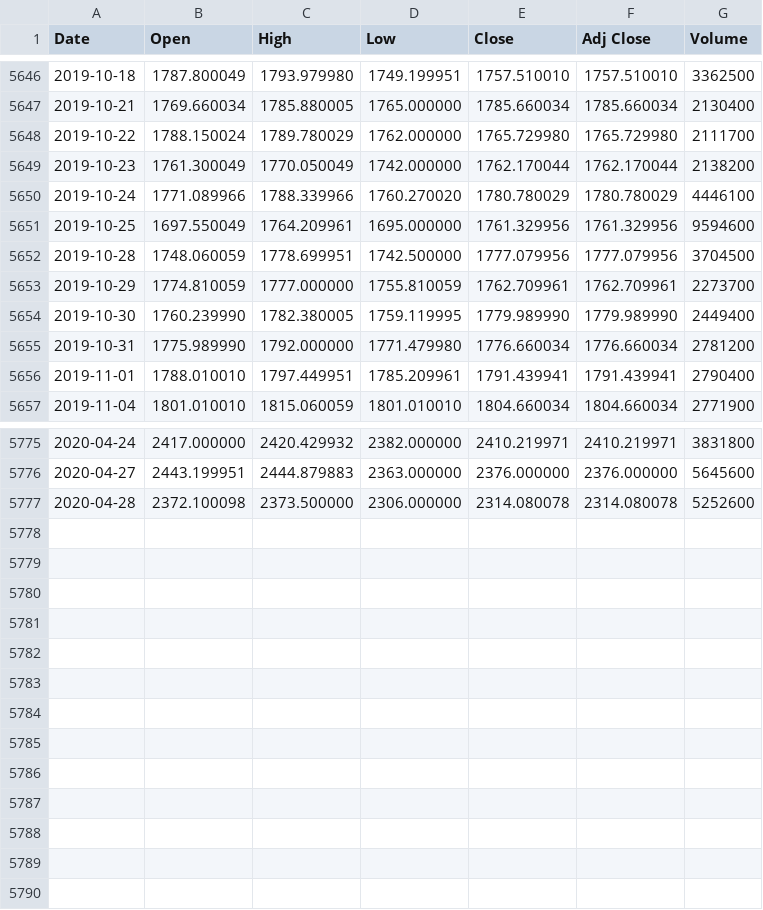
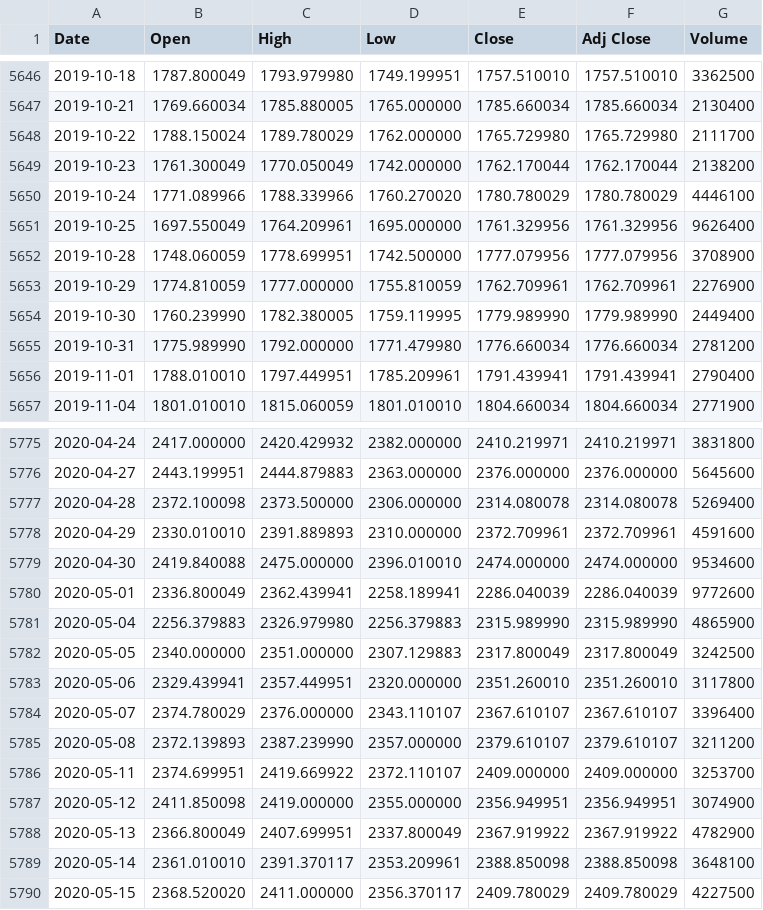
Before and after one commit to ba7rawi/stock-market-forecasting, a CSV file: AMZN.csv, drawn as a sheet; only a part is shown, gaps mark what is left out.

```diff
--- a/AMZN.csv
+++ b/AMZN.csv
@@ -5650,5 +5650,5 @@ Date,Open,High,Low,Close,Adj Close,Volume
 2019-10-24,1771.089966,1788.339966,1760.270020,1780.780029,1780.780029,4446100
-2019-10-25,1697.550049,1764.209961,1695.000000,1761.329956,1761.329956,9594600
-2019-10-28,1748.060059,1778.699951,1742.500000,1777.079956,1777.079956,3704500
-2019-10-29,1774.810059,1777.000000,1755.810059,1762.709961,1762.709961,2273700
+2019-10-25,1697.550049,1764.209961,1695.000000,1761.329956,1761.329956,9626400
+2019-10-28,1748.060059,1778.699951,1742.500000,1777.079956,1777.079956,3708900
+2019-10-29,1774.810059,1777.000000,1755.810059,1762.709961,1762.709961,2276900
 2019-10-30,1760.239990,1782.380005,1759.119995,1779.989990,1779.989990,2449400
@@ -5776,2 +5776,15 @@ Date,Open,High,Low,Close,Adj Close,Volume
 2020-04-27,2443.199951,2444.879883,2363.000000,2376.000000,2376.000000,5645600
-2020-04-28,2372.100098,2373.500000,2306.000000,2314.080078,2314.080078,5252600
+2020-04-28,2372.100098,2373.500000,2306.000000,2314.080078,2314.080078,5269400
+2020-04-29,2330.010010,2391.889893,2310.000000,2372.709961,2372.709961,4591600
+2020-04-30,2419.840088,2475.000000,2396.010010,2474.000000,2474.000000,9534600
+2020-05-01,2336.800049,2362.439941,2258.189941,2286.040039,2286.040039,9772600
+2020-05-04,2256.379883,2326.979980,2256.379883,2315.989990,2315.989990,4865900
+2020-05-05,2340.000000,2351.000000,2307.129883,2317.800049,2317.800049,3242500
+2020-05-06,2329.439941,2357.449951,2320.000000,2351.260010,2351.260010,3117800
+2020-05-07,2374.780029,2376.000000,2343.110107,2367.610107,2367.610107,3396400
+2020-05-08,2372.139893,2387.239990,2357.000000,2379.610107,2379.610107,3211200
+2020-05-11,2374.699951,2419.669922,2372.110107,2409.000000,2409.000000,3253700
+2020-05-12,2411.850098,2419.000000,2355.000000,2356.949951,2356.949951,3074900
+2020-05-13,2366.800049,2407.699951,2337.800049,2367.919922,2367.919922,4782900
+2020-05-14,2361.010010,2391.370117,2353.209961,2388.850098,2388.850098,3648100
+2020-05-15,2368.520020,2411.000000,2356.370117,2409.780029,2409.780029,4227500
```
Also changed, not shown: FB.csv, NFLX.csv, 1 other file.
